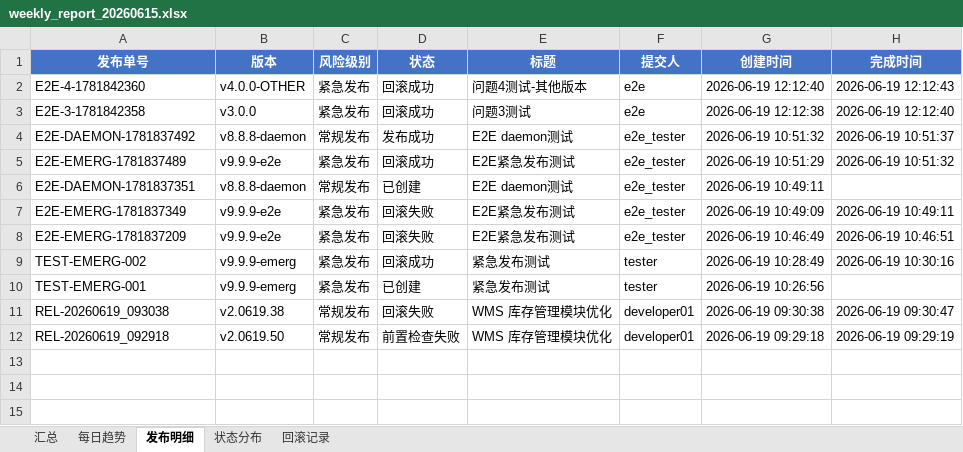
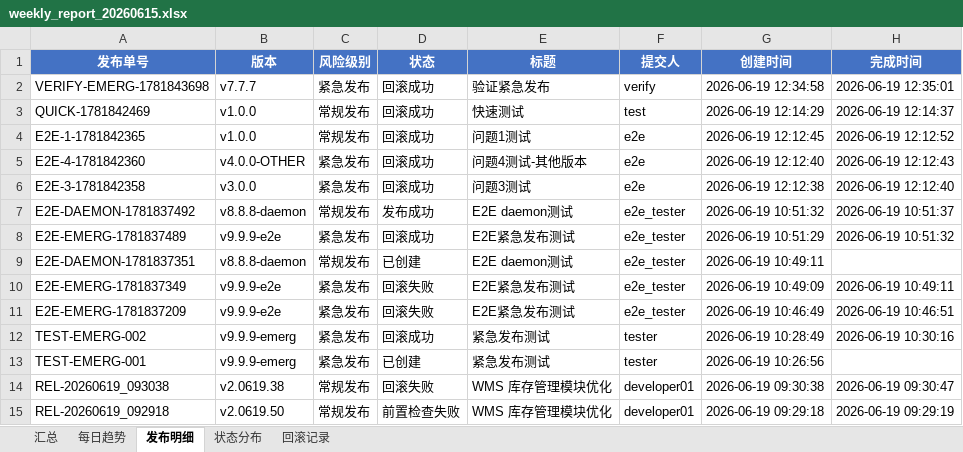
Before and after one commit to Idol993/d012, an Excel workbook: reports/weekly_report_20260615.xlsx, sheet 发布明细, drawn as a sheet; values as stored, in another font and other column widths than the file's, no borders; the diff names each change by its address in the sheet, - before the commit and + after, or states it on an @@ line.

```diff
--- a/reports/weekly_report_20260615.xlsx (sheet 发布明细)
+++ b/reports/weekly_report_20260615.xlsx (sheet 发布明细)
+row 2: VERIFY-EMERG-1781843698 | v7.7.7 | 紧急发布 | 回滚成功 | 验证紧急发布 | verify | 2026-06-19 12:34:58 | 2026-06-19 12:35:01
+row 3: QUICK-1781842469 | v1.0.0 | 常规发布 | 回滚成功 | 快速测试 | test | 2026-06-19 12:14:29 | 2026-06-19 12:14:37
+row 4: E2E-1-1781842365 | v1.0.0 | 常规发布 | 回滚成功 | 问题1测试 | e2e | 2026-06-19 12:12:45 | 2026-06-19 12:12:52
```
Also changed, not shown: sheet 回滚记录, sheet 汇总, sheet 每日趋势, sheet 状态分布, 9 other files.
